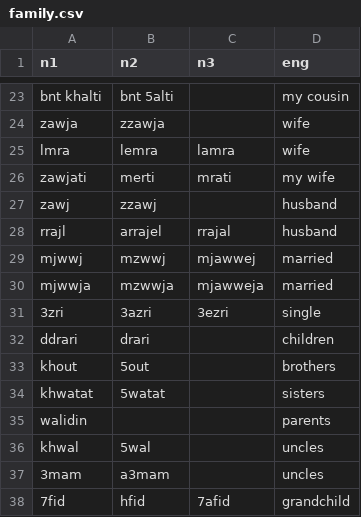
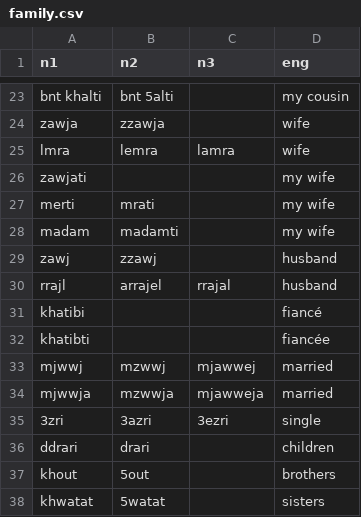
Before and after one commit to darija-open-dataset/dataset, a CSV file: semantic categories/family.csv, drawn as a sheet; only a part is shown, gaps mark what is left out; the shorter side is filled out with more unchanged rows.

Commit message:
fix issues and add more data

```diff
--- a/semantic categories/family.csv
+++ b/semantic categories/family.csv
@@ -25,5 +25,9 @@ zawja,zzawja,,wife
 lmra,lemra,lamra,wife
-zawjati,merti,mrati,my wife
+zawjati,,,my wife
+merti,mrati,,my wife
+madam,madamti,,my wife
 zawj,zzawj,,husband
 rrajl,arrajel,rrajal,husband
+khatibi,,,fiancé
+khatibti,,,fiancée
 mjwwj,mzwwj,mjawwej,married
```
Also changed, not shown: semantic categories/emotions.csv, semantic categories/environment.csv, 1 other file.
